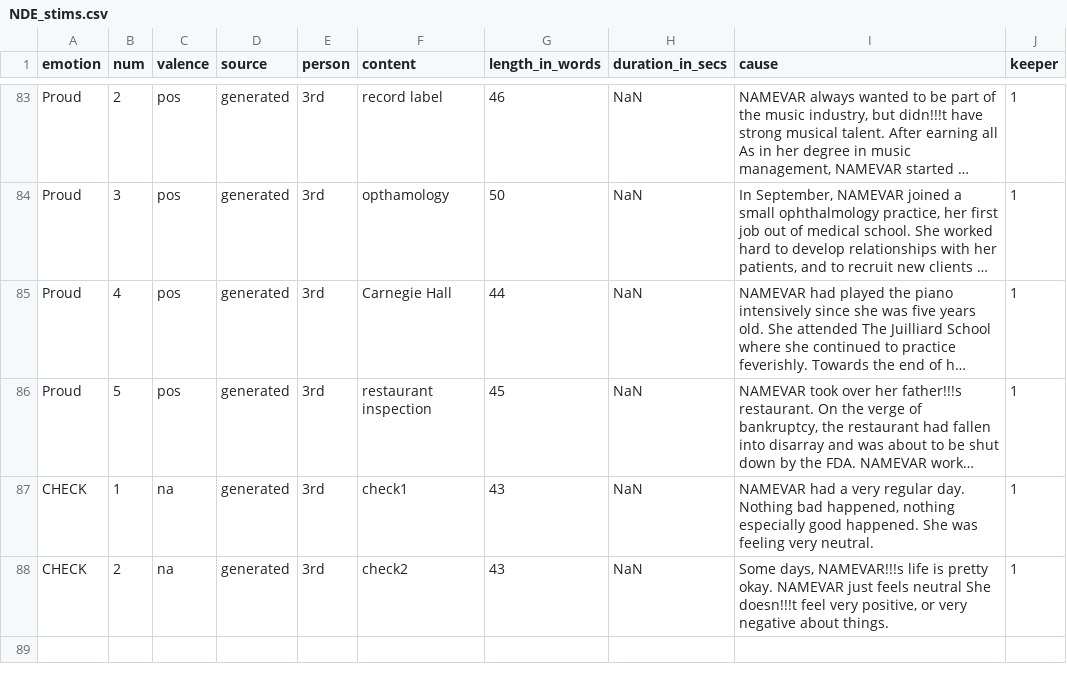
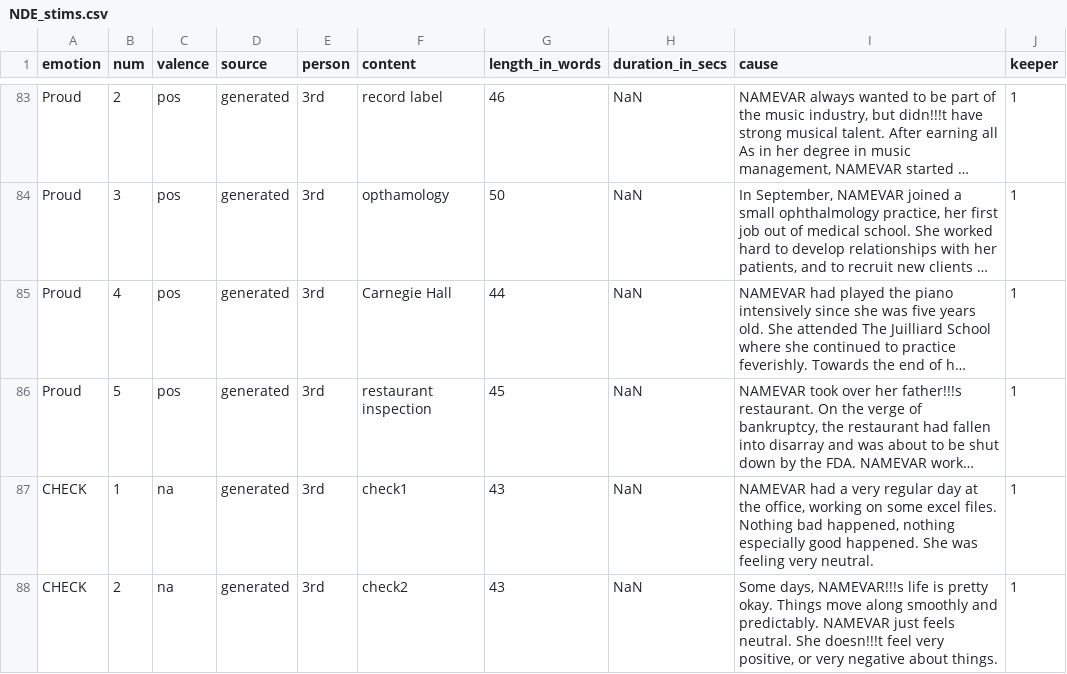
Before and after one commit to amyskerry/NDE, a CSV file: NDE_stims.csv, drawn as a sheet; only a part is shown, gaps mark what is left out; long unchanged cells end in …; the diff names each change by its address in the sheet, - before the commit and + after, or states it on an @@ line.

Commit message:
neutrals

```diff
--- a/NDE_stims.csv
+++ b/NDE_stims.csv
-I87 (cause): …very regular day. Nothing bad…
+I87 (cause): …very regular day at the office, working on some excel files. Nothing bad…
-I88 (cause): …pretty okay. NAMEVAR just feels neutral She doesn!!!t…
+I88 (cause): …pretty okay. Things move along smoothly and predictably. NAMEVAR just feels neutral. She doesn!!!t…
```
